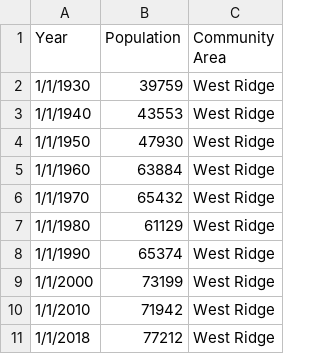
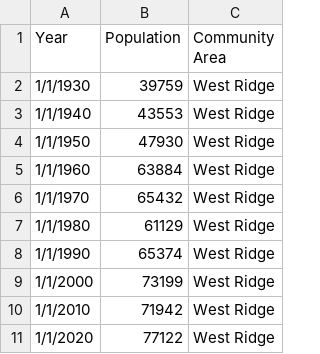
Before and after one commit to bobbyknndy/Chicago, a CSV file: 02 West Ridge population.csv, drawn as a sheet.

Commit message:
Update 02 West Ridge population.csv

```diff
--- a/02 West Ridge population.csv
+++ b/02 West Ridge population.csv
@@ -10,2 +10,2 @@
 1/1/2010,71942,West Ridge
-1/1/2018,77212,West Ridge
+1/1/2020,77122,West Ridge
```
